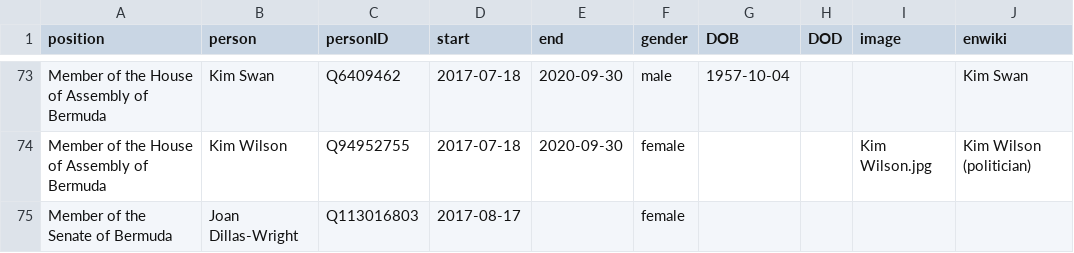
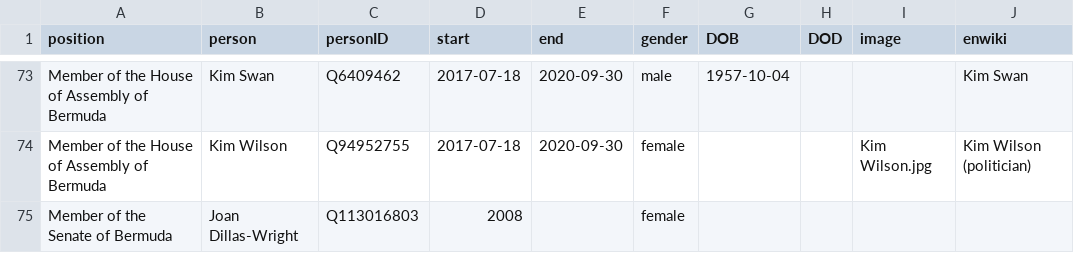
Before and after one commit to every-politician-scrapers/bermuda-cabinet, a CSV file: html/legislators.csv, drawn as a sheet; only a part is shown, gaps mark what is left out.

Commit message:
PCB update

```diff
--- a/html/legislators.csv
+++ b/html/legislators.csv
@@ -74,2 +74,2 @@ Member of the House of Assembly of Bermuda,Kim Swan,Q6409462,2017-07-18,2020-09-
 Member of the House of Assembly of Bermuda,Kim Wilson,Q94952755,2017-07-18,2020-09-30,female,,,Kim Wilson.jpg,Kim Wilson (politician)
-Member of the Senate of Bermuda,Joan Dillas-Wright,Q113016803,2017-08-17,,female,,,,
+Member of the Senate of Bermuda,Joan Dillas-Wright,Q113016803,2008,,female,,,,
```
